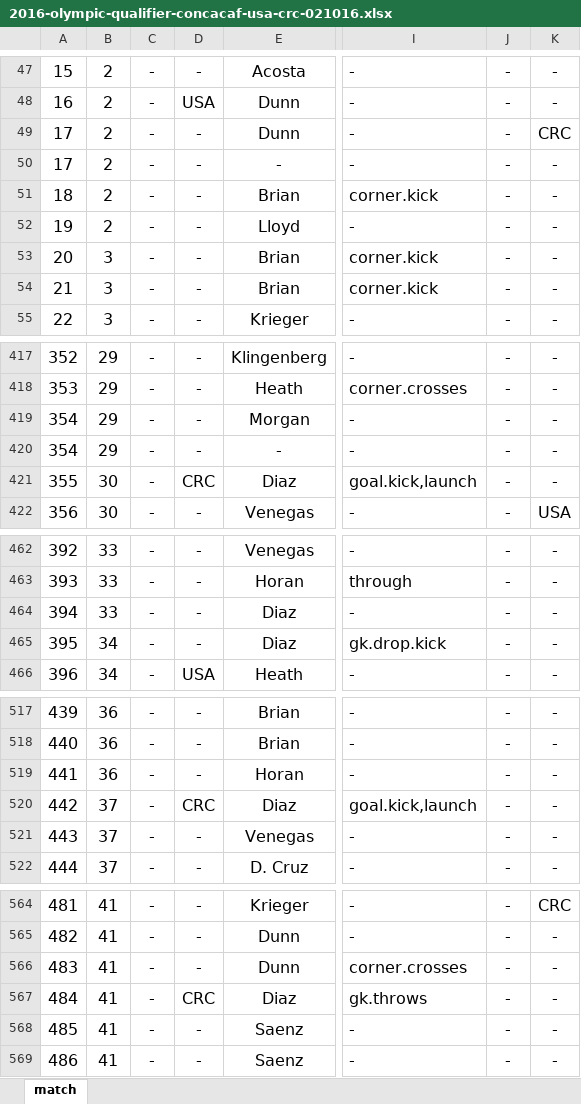
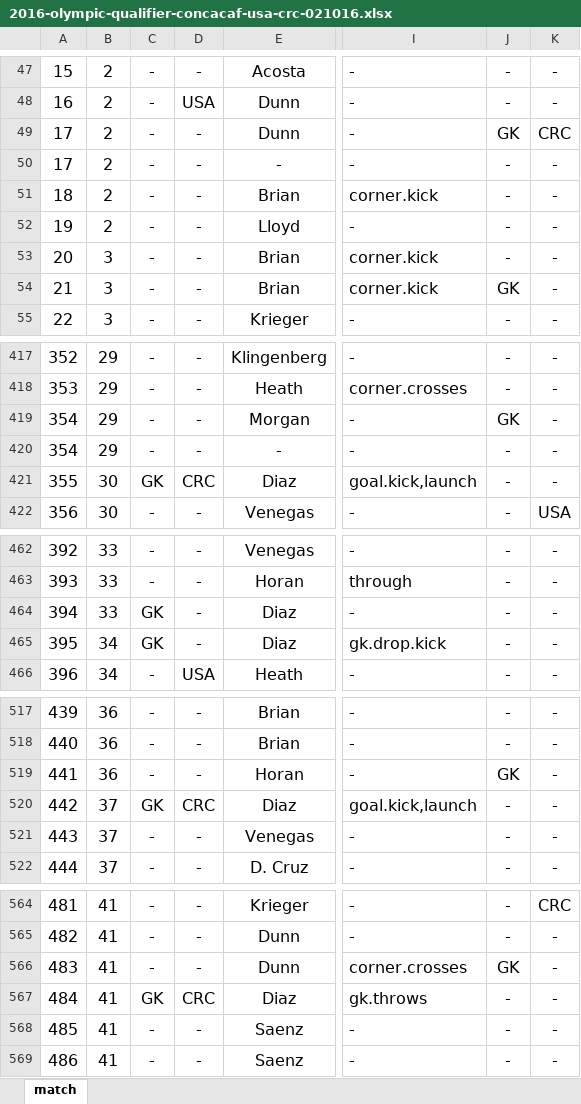
Before and after one commit to alfredomartinezjr/wosostats, an Excel workbook: source/excel/olympic-qualifiers-2016-concacaf/2016-olympic-qualifier-concacaf-usa-crc-021016.xlsx, sheet match, drawn as a sheet; only a part is shown, gaps mark what is left out; values as stored, in another font and other column widths than the file's, no borders; the diff covers the shown part only; the diff names each change by its address in the sheet, - before the commit and + after, or states it on an @@ line.

```diff
--- a/source/excel/olympic-qualifiers-2016-concacaf/2016-olympic-qualifier-concacaf-usa-crc-021016.xlsx (sheet match)
+++ b/source/excel/olympic-qualifiers-2016-concacaf/2016-olympic-qualifier-concacaf-usa-crc-021016.xlsx (sheet match)
-J49: -
+J49: GK
-J54: -
+J54: GK
-J419: -
+J419: GK
-C421: -
+C421: GK
-C464:C465: -
+C464:C465: GK
-J519: -
+J519: GK
-C520: -
+C520: GK
-J566: -
+J566: GK
-C567: -
+C567: GK
```
Also changed, not shown: 73 edited cells elsewhere in this sheet, 1 other file.
